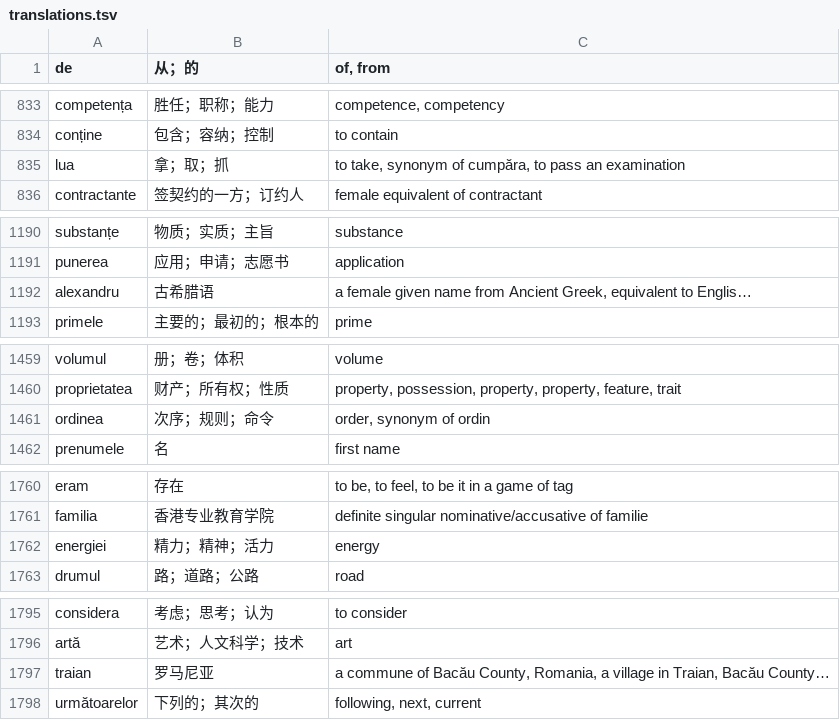
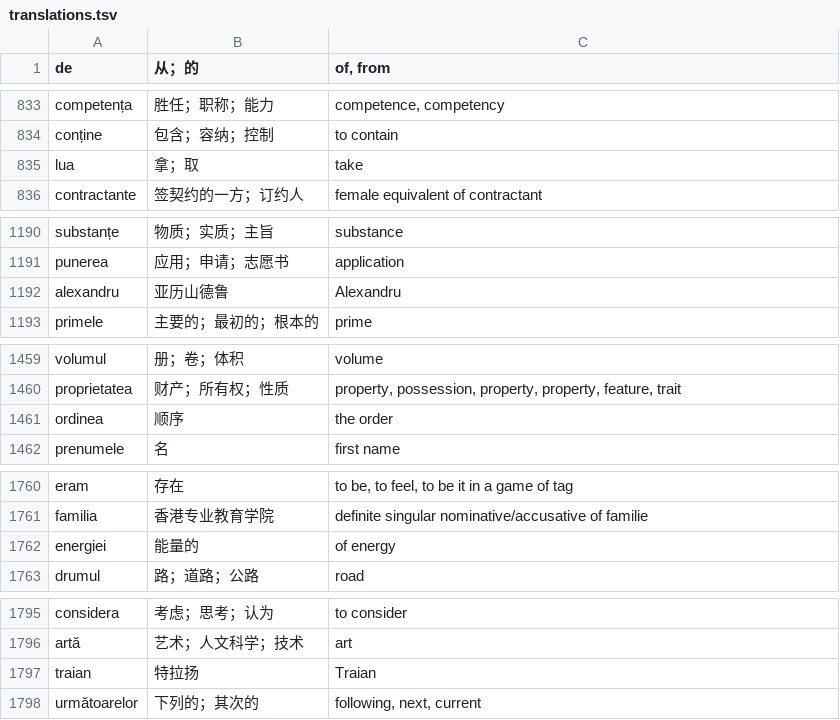
Before and after one commit to ShallowWaterLab/RomanianLearn, a TSV file: data/translations.tsv, drawn as a sheet; only a part is shown, gaps mark what is left out; the diff covers the shown part only.

Commit message:
Fix proper nouns and leftover machine-translation artefacts
End-to-end checking on a fresh install surfaced entries that were plainly
wrong: brasov (the city) came out as "bra" (a garment), and cluj, sibiu,
arad, oradea and others all resolved to the string "Romania" because the
English gloss described a village or county. Personal names such as
alexandru and andrei were likewise resolved through unrelated words.

Hand-correct 53 entries: Romanian cities, counties and given names get
their real transliterations, and a few common nouns that had picked up an
unrelated homonym are fixed.

Also strip cross-reference wording from the English glosses ("synonym
of", "equivalent to", "alternative form of") - it describes the
dictionary rather than the word.

Audit now reports zero entries with an empty Chinese or English gloss,
zero over-long glosses, and zero English glosses carrying place-name or
cross-reference text.

```diff
--- a/data/translations.tsv
+++ b/data/translations.tsv
@@ -834,3 +834,3 @@ competența	胜任；职称；能力	competence, competency
 conține	包含；容纳；控制	to contain
-lua	拿；取；抓	to take, synonym of cumpăra, to pass an examination
+lua	拿；取	take
 contractante	签契约的一方；订约人	female equivalent of contractant
@@ -1191,3 +1191,3 @@ substanțe	物质；实质；主旨	substance
 punerea	应用；申请；志愿书	application
-alexandru	古希腊语	a female given name from Ancient Greek, equivalent to Englis…
+alexandru	亚历山德鲁	Alexandru
 primele	主要的；最初的；根本的	prime
@@ -1460,3 +1460,3 @@ volumul	册；卷；体积	volume
 proprietatea	财产；所有权；性质	property, possession, property, property, feature, trait
-ordinea	次序；规则；命令	order, synonym of ordin
+ordinea	顺序	the order
 prenumele	名	first name
@@ -1761,3 +1761,3 @@ eram	存在	to be, to feel, to be it in a game of tag
 familia	香港专业教育学院	definite singular nominative/accusative of familie
-energiei	精力；精神；活力	energy
+energiei	能量的	of energy
 drumul	路；道路；公路	road
@@ -1796,3 +1796,3 @@ considera	考虑；思考；认为	to consider
 artă	艺术；人文科学；技术	art
-traian	罗马尼亚	a commune of Bacău County, Romania, a village in Traian, Bacău County…
+traian	特拉扬	Traian
 următoarelor	下列的；其次的	following, next, current
```
Also changed, not shown: 105 edited cells elsewhere in this file, data/overrides.tsv, 1 other file.
